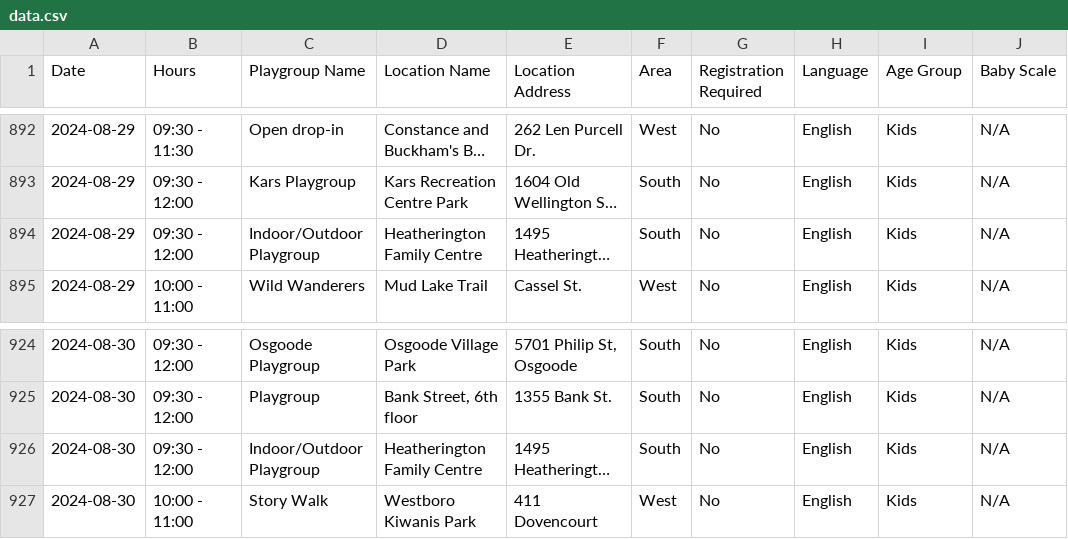
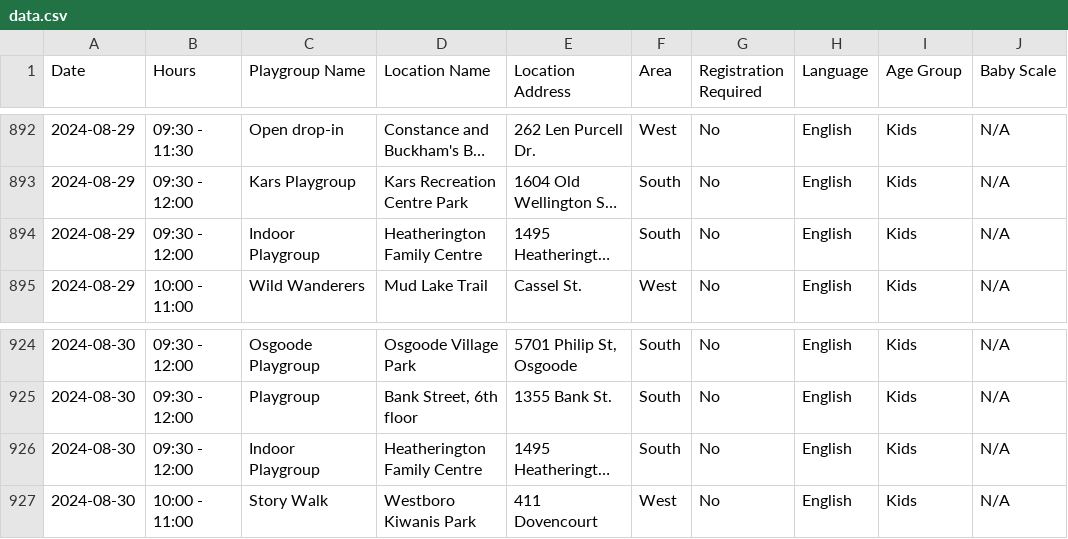
Before and after one commit to claudielarouche/claudielarouche, a CSV file: earlyON/data.csv, drawn as a sheet; only a part is shown, gaps mark what is left out; long unchanged cells end in …; the diff covers the shown part only; the diff names each change by its address in the sheet, - before the commit and + after, or states it on an @@ line.

```diff
--- a/earlyON/data.csv
+++ b/earlyON/data.csv
-C894 (Playgroup Name): Indoor/Outdoor Playgroup
+C894 (Playgroup Name): Indoor Playgroup
-C926 (Playgroup Name): Indoor/Outdoor Playgroup
+C926 (Playgroup Name): Indoor Playgroup
```
Also changed, not shown: 10 edited cells elsewhere in this file.
